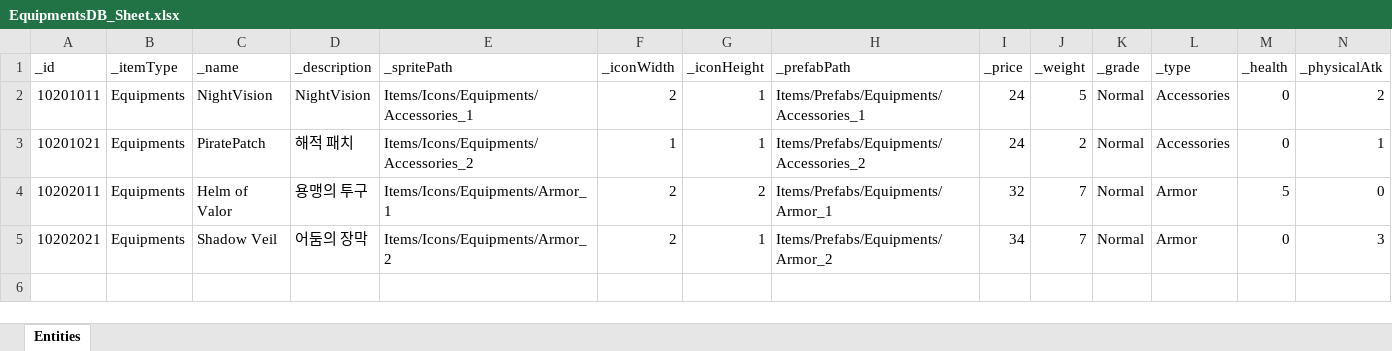
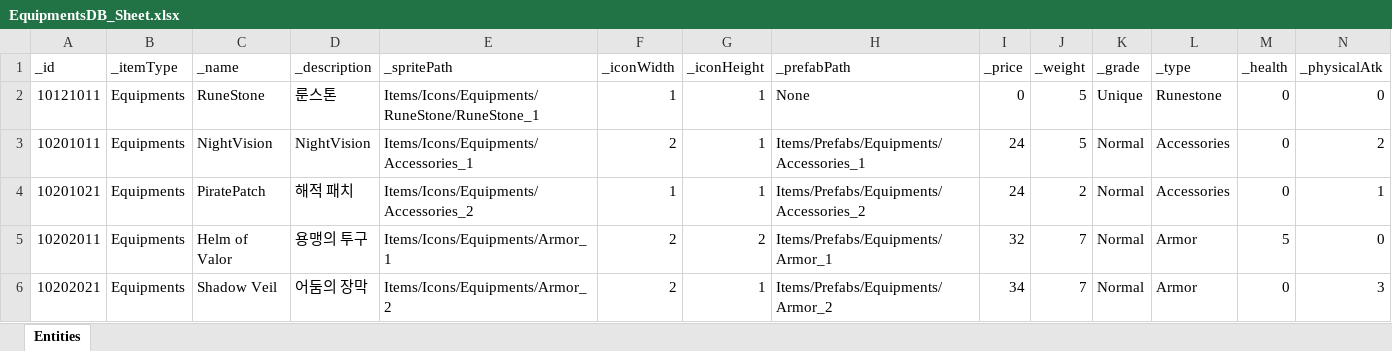
Before and after one commit to GGB97/Sisyphus_Mirror, an Excel workbook: Assets/Excel/Items/EquipmentsDB_Sheet.xlsx, sheet Entities, drawn as a sheet; only a part is shown; values as stored, in another font and other column widths than the file's, no borders; rows hold the shown columns only; the diff names each change by its address in the sheet, - before the commit and + after, or states it on an @@ line.

```diff
--- a/Assets/Excel/Items/EquipmentsDB_Sheet.xlsx (sheet Entities)
+++ b/Assets/Excel/Items/EquipmentsDB_Sheet.xlsx (sheet Entities)
+row 2: 10121011 | Equipments | RuneStone | 룬스톤 | Items/Icons/Equipments/RuneStone/RuneStone_1 | 1 | 1 | None | 0 | 5 | Unique | Runestone | 0 | 0
```
Also changed, not shown: 8 other files.
